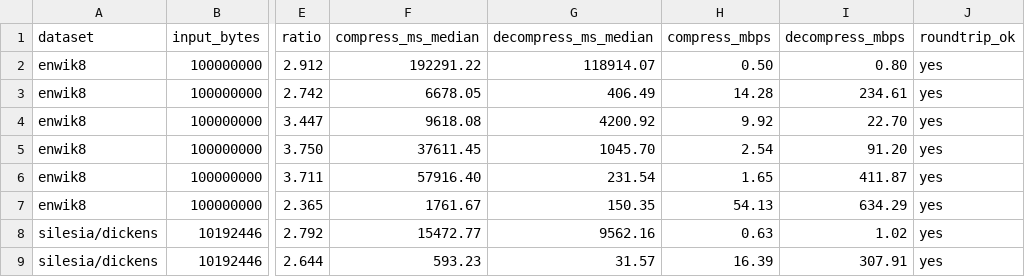
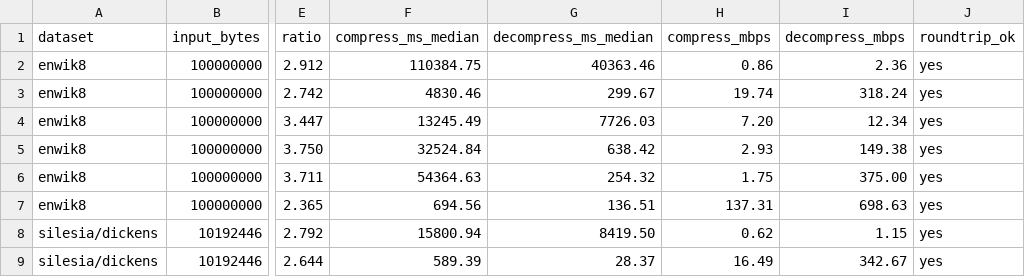
Before and after one commit to rd8r8bkd9m-tech/kolibri-archiver-v85-compressc, a CSV file: docs/benchmark_world_standard.csv, drawn as a sheet; only a part is shown, gaps mark what is left out; the diff covers the shown part only; the diff names each change by its address in the sheet, - before the commit and + after, or states it on an @@ line.

```diff
--- a/docs/benchmark_world_standard.csv
+++ b/docs/benchmark_world_standard.csv
-F2 (compress_ms_median): 192291.22
+F2 (compress_ms_median): 110384.75
-G2 (decompress_ms_median): 118914.07
+G2 (decompress_ms_median): 40363.46
-H2 (compress_mbps): 0.50
+H2 (compress_mbps): 0.86
-I2 (decompress_mbps): 0.80
+I2 (decompress_mbps): 2.36
-F3 (compress_ms_median): 6678.05
+F3 (compress_ms_median): 4830.46
-G3 (decompress_ms_median): 406.49
+G3 (decompress_ms_median): 299.67
-H3 (compress_mbps): 14.28
+H3 (compress_mbps): 19.74
-I3 (decompress_mbps): 234.61
+I3 (decompress_mbps): 318.24
-F4 (compress_ms_median): 9618.08
+F4 (compress_ms_median): 13245.49
-G4 (decompress_ms_median): 4200.92
+G4 (decompress_ms_median): 7726.03
-H4 (compress_mbps): 9.92
+H4 (compress_mbps): 7.20
-I4 (decompress_mbps): 22.70
+I4 (decompress_mbps): 12.34
-F5 (compress_ms_median): 37611.45
+F5 (compress_ms_median): 32524.84
-G5 (decompress_ms_median): 1045.70
+G5 (decompress_ms_median): 638.42
-H5 (compress_mbps): 2.54
+H5 (compress_mbps): 2.93
-I5 (decompress_mbps): 91.20
+I5 (decompress_mbps): 149.38
-F6 (compress_ms_median): 57916.40
+F6 (compress_ms_median): 54364.63
-G6 (decompress_ms_median): 231.54
+G6 (decompress_ms_median): 254.32
-H6 (compress_mbps): 1.65
+H6 (compress_mbps): 1.75
-I6 (decompress_mbps): 411.87
+I6 (decompress_mbps): 375.00
-F7 (compress_ms_median): 1761.67
+F7 (compress_ms_median): 694.56
-G7 (decompress_ms_median): 150.35
+G7 (decompress_ms_median): 136.51
-H7 (compress_mbps): 54.13
+H7 (compress_mbps): 137.31
-I7 (decompress_mbps): 634.29
+I7 (decompress_mbps): 698.63
-F8 (compress_ms_median): 15472.77
+F8 (compress_ms_median): 15800.94
-G8 (decompress_ms_median): 9562.16
+G8 (decompress_ms_median): 8419.50
-H8 (compress_mbps): 0.63
+H8 (compress_mbps): 0.62
-I8 (decompress_mbps): 1.02
+I8 (decompress_mbps): 1.15
-F9 (compress_ms_median): 593.23
+F9 (compress_ms_median): 589.39
-G9 (decompress_ms_median): 31.57
+G9 (decompress_ms_median): 28.37
-H9 (compress_mbps): 16.39
+H9 (compress_mbps): 16.49
-I9 (decompress_mbps): 307.91
+I9 (decompress_mbps): 342.67
```
Also changed, not shown: 1 added row, 1 removed row and 123 edited cells elsewhere in this file, docs/benchmark_compressc_latest.csv, 2 other files.
